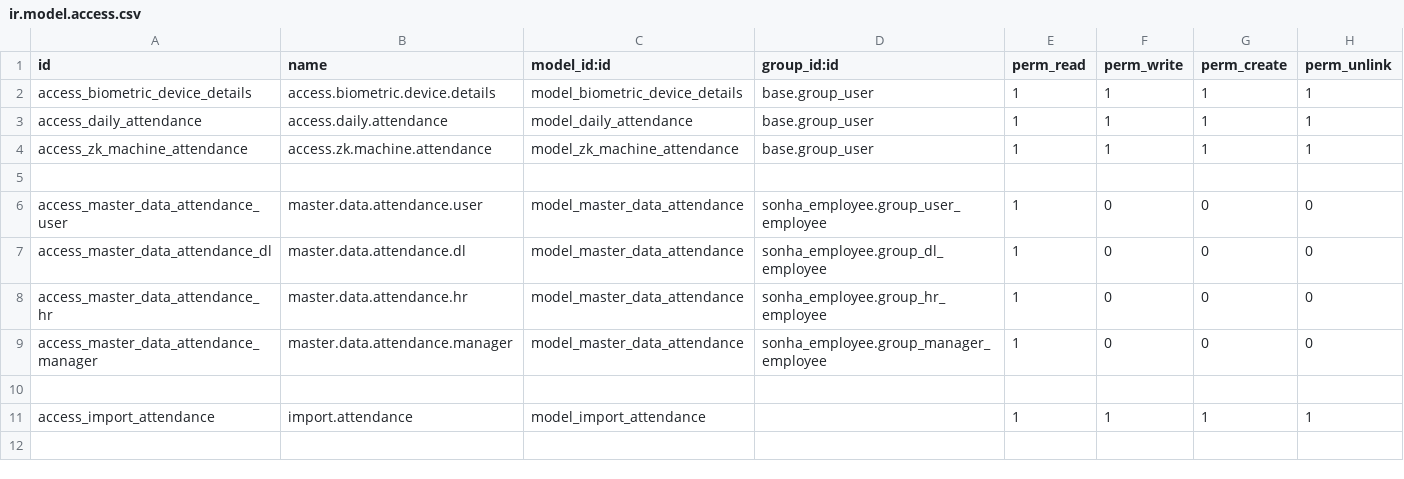
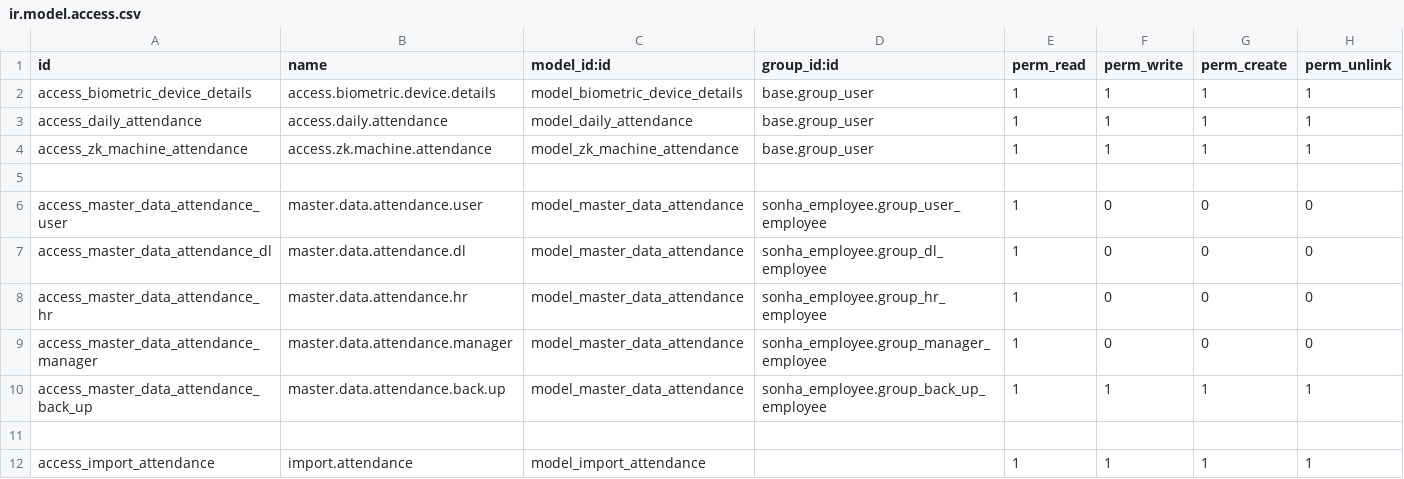
Before and after one commit to sonhasoftware/odoo-customize, a CSV file: hr_zk_attendance/security/ir.model.access.csv, drawn as a sheet; the diff names each change by its address in the sheet, - before the commit and + after, or states it on an @@ line.

Commit message:
Update ir.model.access.csv

```diff
--- a/hr_zk_attendance/security/ir.model.access.csv
+++ b/hr_zk_attendance/security/ir.model.access.csv
+row 10: access_master_data_attendance_back_up | master.data.attendance.back.up | model_master_data_attendance | sonha_employee.group_back_up_employee | 1 | 1 | 1 | 1
```
